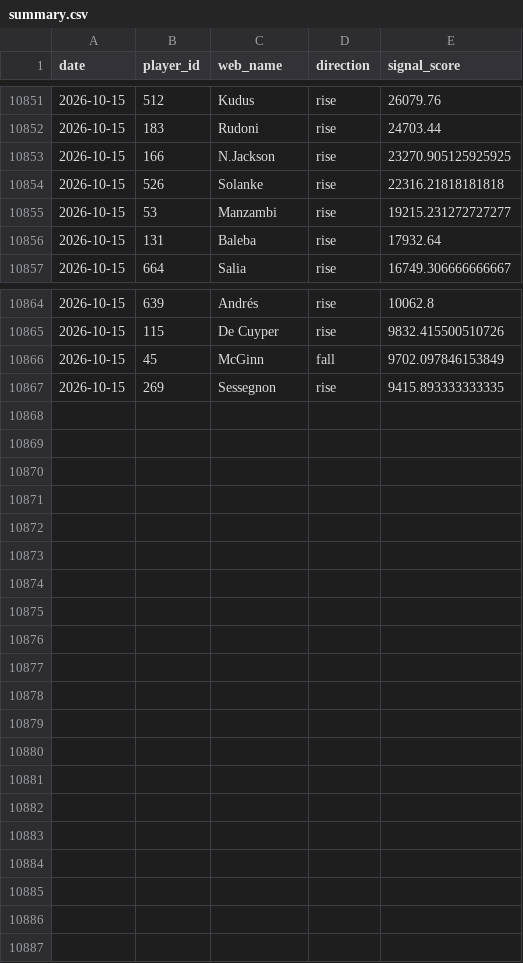
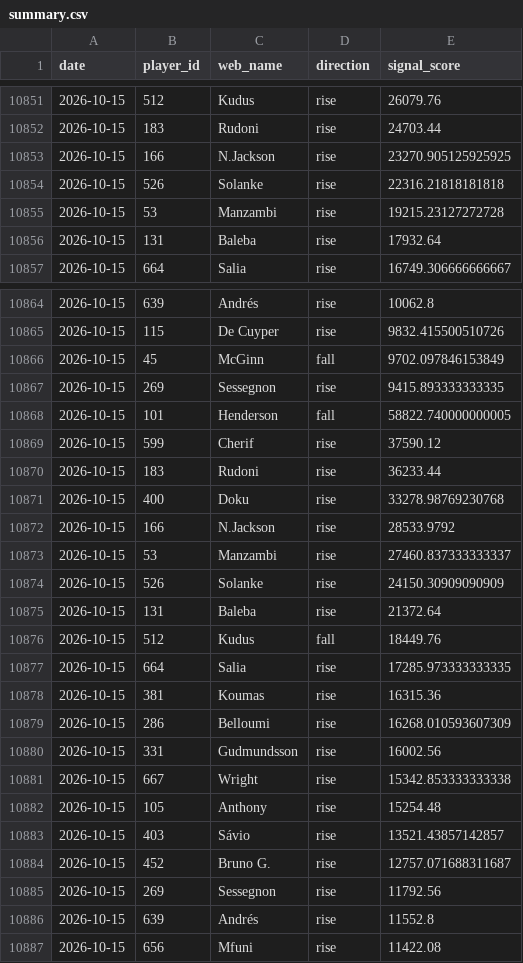
Before and after one commit to dauadaishaya9-lab/Fpl-price-predictor-, a CSV file: data/summary.csv, drawn as a sheet; only a part is shown, gaps mark what is left out.

```diff
--- a/data/summary.csv
+++ b/data/summary.csv
@@ -10854,3 +10854,3 @@ date,player_id,web_name,direction,signal_score
 2026-10-15,526,Solanke,rise,22316.21818181818
-2026-10-15,53,Manzambi,rise,19215.231272727277
+2026-10-15,53,Manzambi,rise,19215.23127272728
 2026-10-15,131,Baleba,rise,17932.64
@@ -10867 +10867,21 @@ date,player_id,web_name,direction,signal_score
 2026-10-15,269,Sessegnon,rise,9415.893333333335
+2026-10-15,101,Henderson,fall,58822.740000000005
+2026-10-15,599,Cherif,rise,37590.12
+2026-10-15,183,Rudoni,rise,36233.44
+2026-10-15,400,Doku,rise,33278.98769230768
+2026-10-15,166,N.Jackson,rise,28533.9792
+2026-10-15,53,Manzambi,rise,27460.837333333337
+2026-10-15,526,Solanke,rise,24150.30909090909
+2026-10-15,131,Baleba,rise,21372.64
+2026-10-15,512,Kudus,fall,18449.76
+2026-10-15,664,Salia,rise,17285.973333333335
+2026-10-15,381,Koumas,rise,16315.36
+2026-10-15,286,Belloumi,rise,16268.010593607309
+2026-10-15,331,Gudmundsson,rise,16002.56
+2026-10-15,667,Wright,rise,15342.853333333338
+2026-10-15,105,Anthony,rise,15254.48
+2026-10-15,403,Sávio,rise,13521.43857142857
+2026-10-15,452,Bruno G.,rise,12757.071688311687
+2026-10-15,269,Sessegnon,rise,11792.56
+2026-10-15,639,Andrés,rise,11552.8
+2026-10-15,656,Mfuni,rise,11422.08
```
Also changed, not shown: data/evaluation.csv, data/last_prices.csv, 5 other files.
